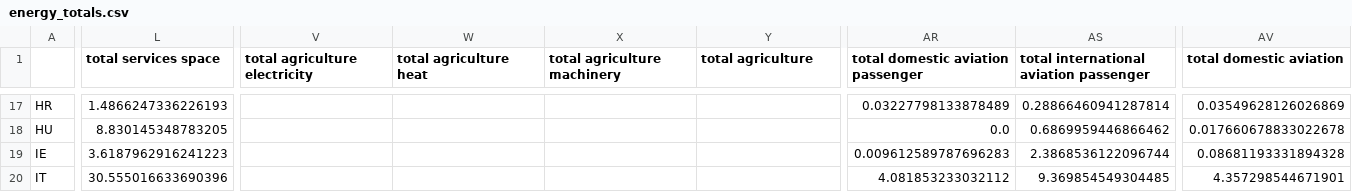
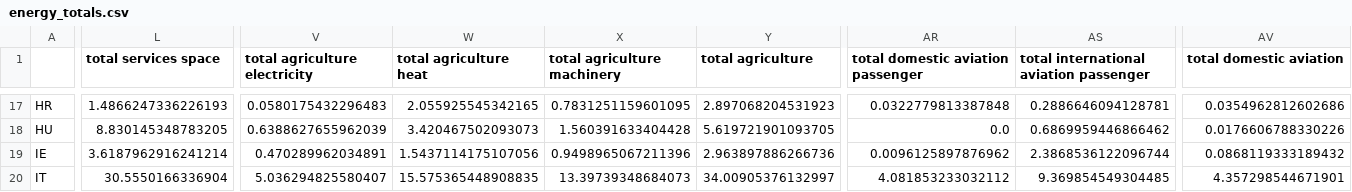
Before and after one commit to klingAle/pypsa-eur, a CSV file: scenario_data/energy_totals.csv, drawn as a sheet; only a part is shown, gaps mark what is left out; the diff covers the shown part only; the diff names each change by its address in the sheet, - before the commit and + after, or states it on an @@ line.

```diff
--- a/scenario_data/energy_totals.csv
+++ b/scenario_data/energy_totals.csv
-V17 (total agriculture electricity): (empty)
+V17 (total agriculture electricity): 0.0580175432296483
-W17 (total agriculture heat): (empty)
+W17 (total agriculture heat): 2.055925545342165
-X17 (total agriculture machinery): (empty)
+X17 (total agriculture machinery): 0.7831251159601095
-Y17 (total agriculture): (empty)
+Y17 (total agriculture): 2.897068204531923
-AR17: 0.03227798133878489
+AR17: 0.0322779813387848
-AS17: 0.28866460941287814
+AS17: 0.2886646094128781
-AV17 (total domestic aviation): 0.03549628126026869
+AV17 (total domestic aviation): 0.0354962812602686
-V18 (total agriculture electricity): (empty)
+V18 (total agriculture electricity): 0.6388627655962039
-W18 (total agriculture heat): (empty)
+W18 (total agriculture heat): 3.420467502093073
-X18 (total agriculture machinery): (empty)
+X18 (total agriculture machinery): 1.560391633404428
-Y18 (total agriculture): (empty)
+Y18 (total agriculture): 5.619721901093705
-AV18 (total domestic aviation): 0.017660678833022678
+AV18 (total domestic aviation): 0.0176606788330226
-L19 (total services space): 3.6187962916241223
+L19 (total services space): 3.6187962916241214
-V19 (total agriculture electricity): (empty)
+V19 (total agriculture electricity): 0.470289962034891
-W19 (total agriculture heat): (empty)
+W19 (total agriculture heat): 1.5437114175107056
-X19 (total agriculture machinery): (empty)
+X19 (total agriculture machinery): 0.9498965067211396
-Y19 (total agriculture): (empty)
+Y19 (total agriculture): 2.963897886266736
-AR19: 0.009612589787696283
+AR19: 0.0096125897876962
-AV19 (total domestic aviation): 0.08681193331894328
+AV19 (total domestic aviation): 0.0868119333189432
-L20 (total services space): 30.555016633690396
+L20 (total services space): 30.5550166336904
-V20 (total agriculture electricity): (empty)
+V20 (total agriculture electricity): 5.036294825580407
-W20 (total agriculture heat): (empty)
+W20 (total agriculture heat): 15.575365448908835
-X20 (total agriculture machinery): (empty)
+X20 (total agriculture machinery): 13.39739348684073
-Y20 (total agriculture): (empty)
+Y20 (total agriculture): 34.00905376132997
```
Also changed, not shown: 126 edited cells elsewhere in this file, scenario_data/industrial_production_per_country.csv, scenario_data/transport_data.csv, 1 other file.
